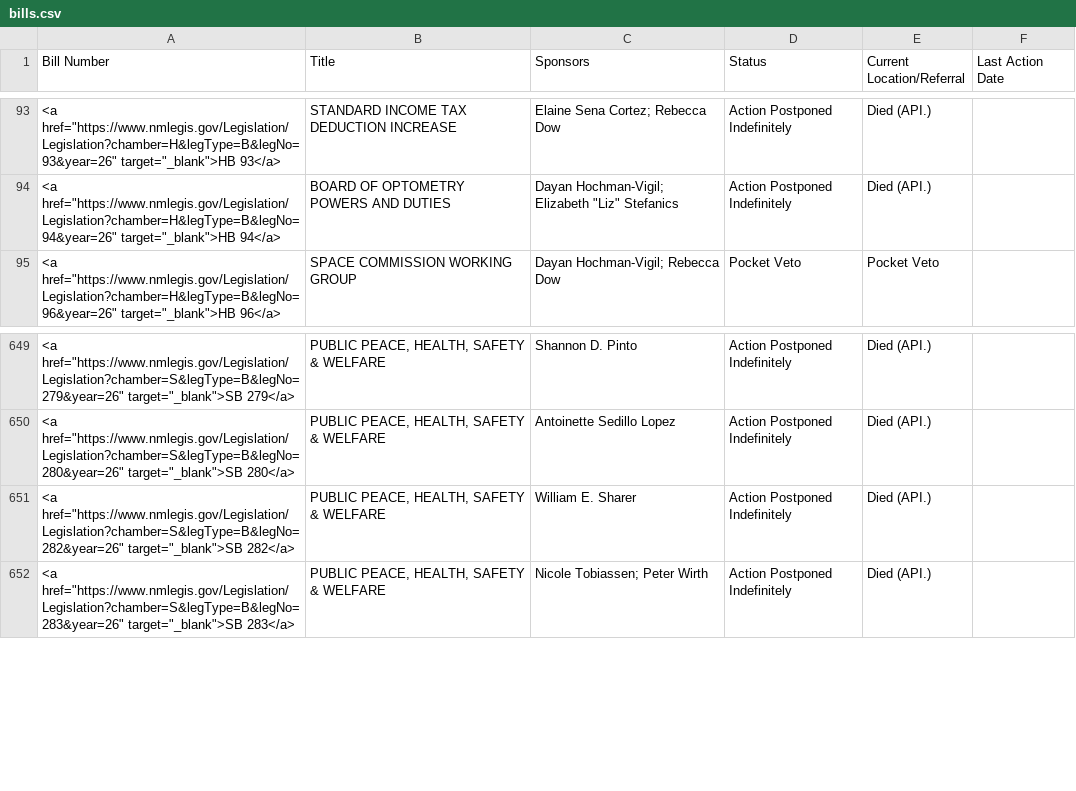
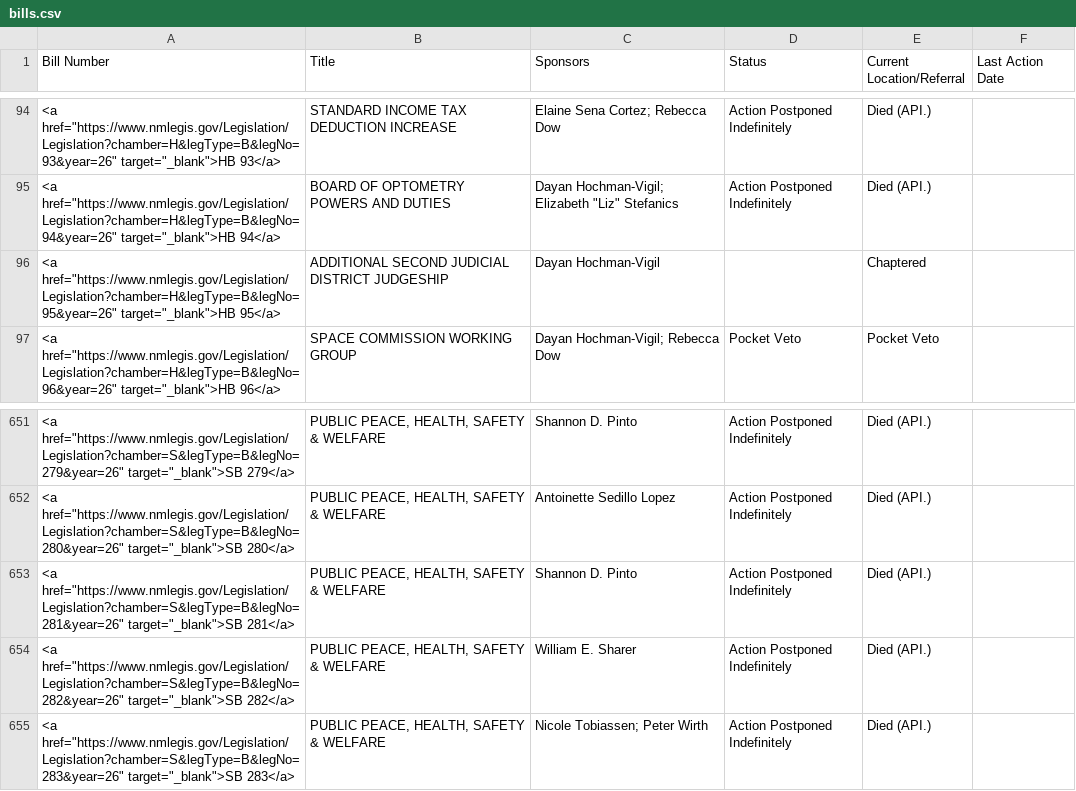
Before and after one commit to PatrickLohmann/2026Legislaturebilltracker2, a CSV file: bills.csv, drawn as a sheet; only a part is shown, gaps mark what is left out; the diff covers the shown part only.

```diff
--- a/bills.csv
+++ b/bills.csv
@@ -94,2 +95,3 @@ Bill Number,Title,Sponsors,Status,Current Location/Referral,Last Action Date
 "<a href=""https://www.nmlegis.gov/Legislation/Legislation?chamber=H&legType=B&legNo=94&year=26"" target=""_blank"">HB  94</a>",BOARD OF OPTOMETRY POWERS AND DUTIES,"Dayan Hochman-Vigil; Elizabeth ""Liz"" Stefanics",Action Postponed Indefinitely,Died (API.),
+"<a href=""https://www.nmlegis.gov/Legislation/Legislation?chamber=H&legType=B&legNo=95&year=26"" target=""_blank"">HB  95</a>",ADDITIONAL SECOND JUDICIAL DISTRICT JUDGESHIP,Dayan Hochman-Vigil,,Chaptered,
 "<a href=""https://www.nmlegis.gov/Legislation/Legislation?chamber=H&legType=B&legNo=96&year=26"" target=""_blank"">HB  96</a>",SPACE COMMISSION WORKING GROUP,Dayan Hochman-Vigil; Rebecca Dow,Pocket Veto,Pocket Veto,
@@ -650,2 +652,3 @@ Bill Number,Title,Sponsors,Status,Current Location/Referral,Last Action Date
 "<a href=""https://www.nmlegis.gov/Legislation/Legislation?chamber=S&legType=B&legNo=280&year=26"" target=""_blank"">SB 280</a>","PUBLIC PEACE, HEALTH, SAFETY & WELFARE",Antoinette Sedillo Lopez,Action Postponed Indefinitely,Died (API.),
+"<a href=""https://www.nmlegis.gov/Legislation/Legislation?chamber=S&legType=B&legNo=281&year=26"" target=""_blank"">SB 281</a>","PUBLIC PEACE, HEALTH, SAFETY & WELFARE",Shannon D. Pinto,Action Postponed Indefinitely,Died (API.),
 "<a href=""https://www.nmlegis.gov/Legislation/Legislation?chamber=S&legType=B&legNo=282&year=26"" target=""_blank"">SB 282</a>","PUBLIC PEACE, HEALTH, SAFETY & WELFARE",William E. Sharer,Action Postponed Indefinitely,Died (API.),
```
Also changed, not shown: 3 added rows and 2 removed rows elsewhere in this file.
